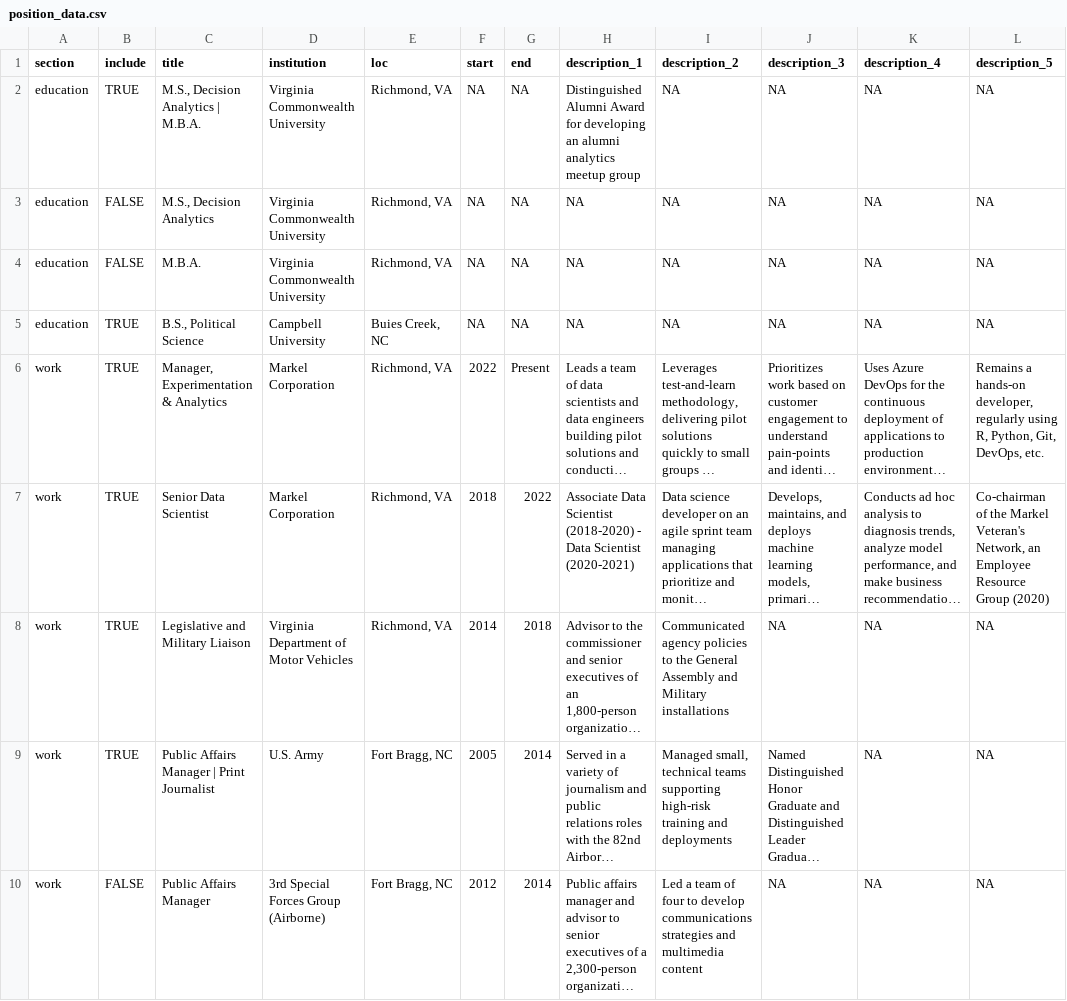
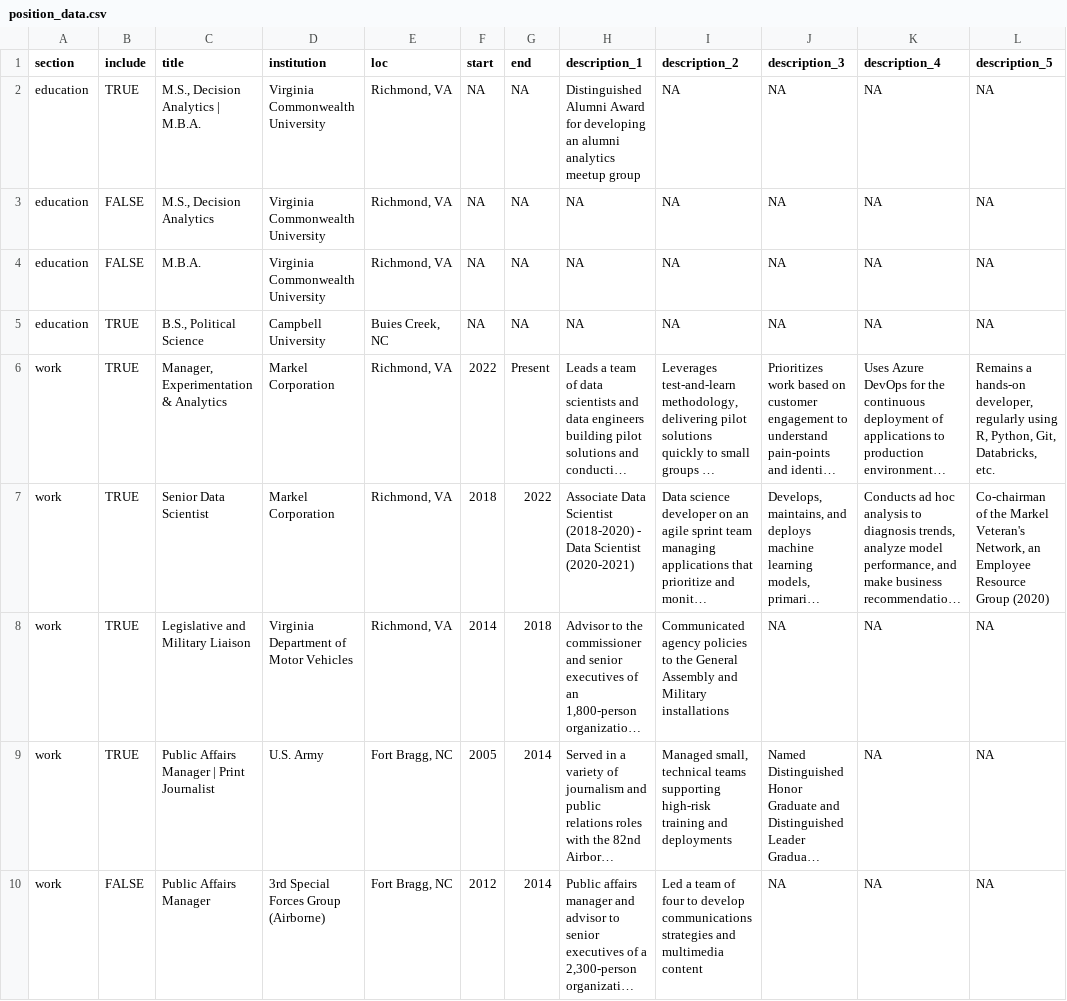
Before and after one commit to mleary/resume, a CSV file: data/position_data.csv, drawn as a sheet; only a part is shown; long unchanged cells end in …; the diff names each change by its address in the sheet, - before the commit and + after, or states it on an @@ line.

```diff
--- a/data/position_data.csv
+++ b/data/position_data.csv
-L6 (description_5): …Python, Git, DevOps, etc.
+L6 (description_5): …Python, Git, Databricks, etc.
```
Also changed, not shown: data/skill_data.csv, 2 other files.
